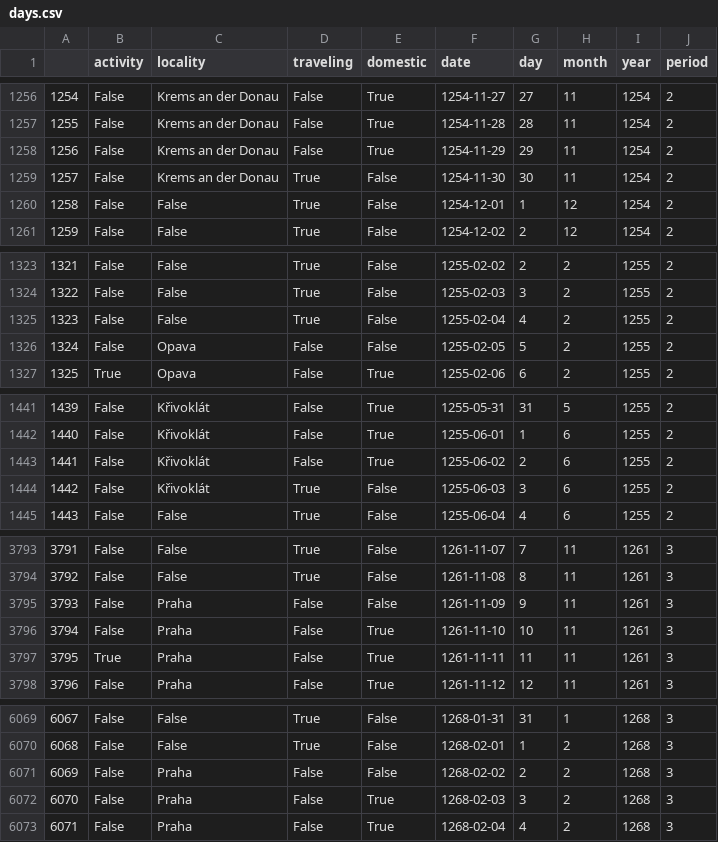
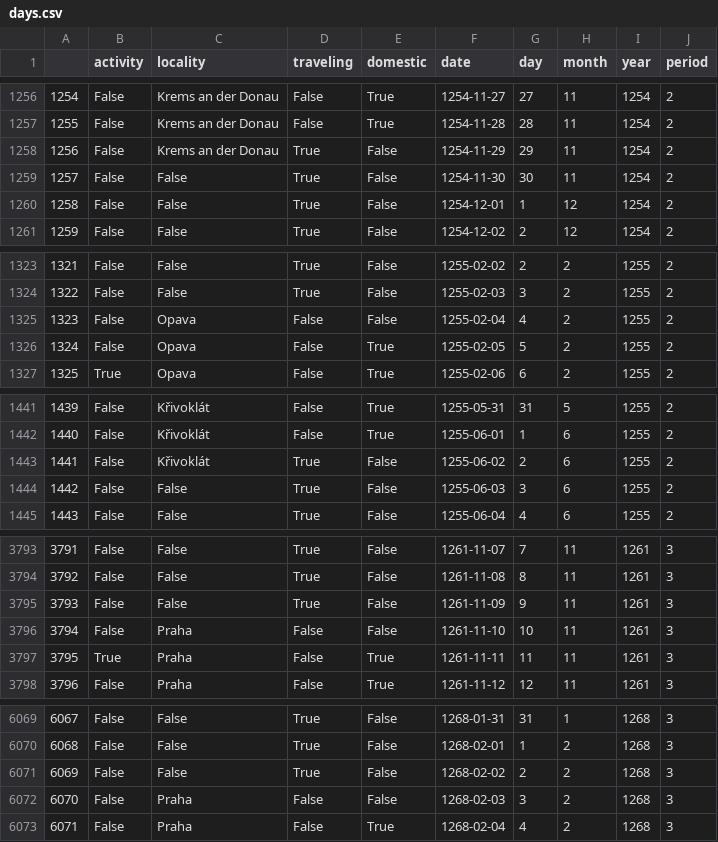
Before and after one commit to adammertel/itinerary-analysis_PO2-case-study, a CSV file: data/04_itinerary/days.csv, drawn as a sheet; only a part is shown, gaps mark what is left out; the diff covers the shown part only.

```diff
--- a/data/04_itinerary/days.csv
+++ b/data/04_itinerary/days.csv
@@ -1257,4 +1257,4 @@
 1255,False,Krems an der Donau,False,True,1254-11-28,28,11,1254,2
-1256,False,Krems an der Donau,False,True,1254-11-29,29,11,1254,2
-1257,False,Krems an der Donau,True,False,1254-11-30,30,11,1254,2
+1256,False,Krems an der Donau,True,False,1254-11-29,29,11,1254,2
+1257,False,False,True,False,1254-11-30,30,11,1254,2
 1258,False,False,True,False,1254-12-01,1,12,1254,2
@@ -1324,4 +1324,4 @@
 1322,False,False,True,False,1255-02-03,3,2,1255,2
-1323,False,False,True,False,1255-02-04,4,2,1255,2
-1324,False,Opava,False,False,1255-02-05,5,2,1255,2
+1323,False,Opava,False,False,1255-02-04,4,2,1255,2
+1324,False,Opava,False,True,1255-02-05,5,2,1255,2
 1325,True,Opava,False,True,1255-02-06,6,2,1255,2
@@ -1442,4 +1442,4 @@
 1440,False,Křivoklát,False,True,1255-06-01,1,6,1255,2
-1441,False,Křivoklát,False,True,1255-06-02,2,6,1255,2
-1442,False,Křivoklát,True,False,1255-06-03,3,6,1255,2
+1441,False,Křivoklát,True,False,1255-06-02,2,6,1255,2
+1442,False,False,True,False,1255-06-03,3,6,1255,2
 1443,False,False,True,False,1255-06-04,4,6,1255,2
@@ -3794,4 +3794,4 @@
 3792,False,False,True,False,1261-11-08,8,11,1261,3
-3793,False,Praha,False,False,1261-11-09,9,11,1261,3
-3794,False,Praha,False,True,1261-11-10,10,11,1261,3
+3793,False,False,True,False,1261-11-09,9,11,1261,3
+3794,False,Praha,False,False,1261-11-10,10,11,1261,3
 3795,True,Praha,False,True,1261-11-11,11,11,1261,3
@@ -6070,4 +6070,4 @@
 6068,False,False,True,False,1268-02-01,1,2,1268,3
-6069,False,Praha,False,False,1268-02-02,2,2,1268,3
-6070,False,Praha,False,True,1268-02-03,3,2,1268,3
+6069,False,False,True,False,1268-02-02,2,2,1268,3
+6070,False,Praha,False,False,1268-02-03,3,2,1268,3
 6071,False,Praha,False,True,1268-02-04,4,2,1268,3
```
Also changed, not shown: 52 edited cells elsewhere in this file, data/04_itinerary/influences.csv, data/04_itinerary/stays.csv, 45 other files.
